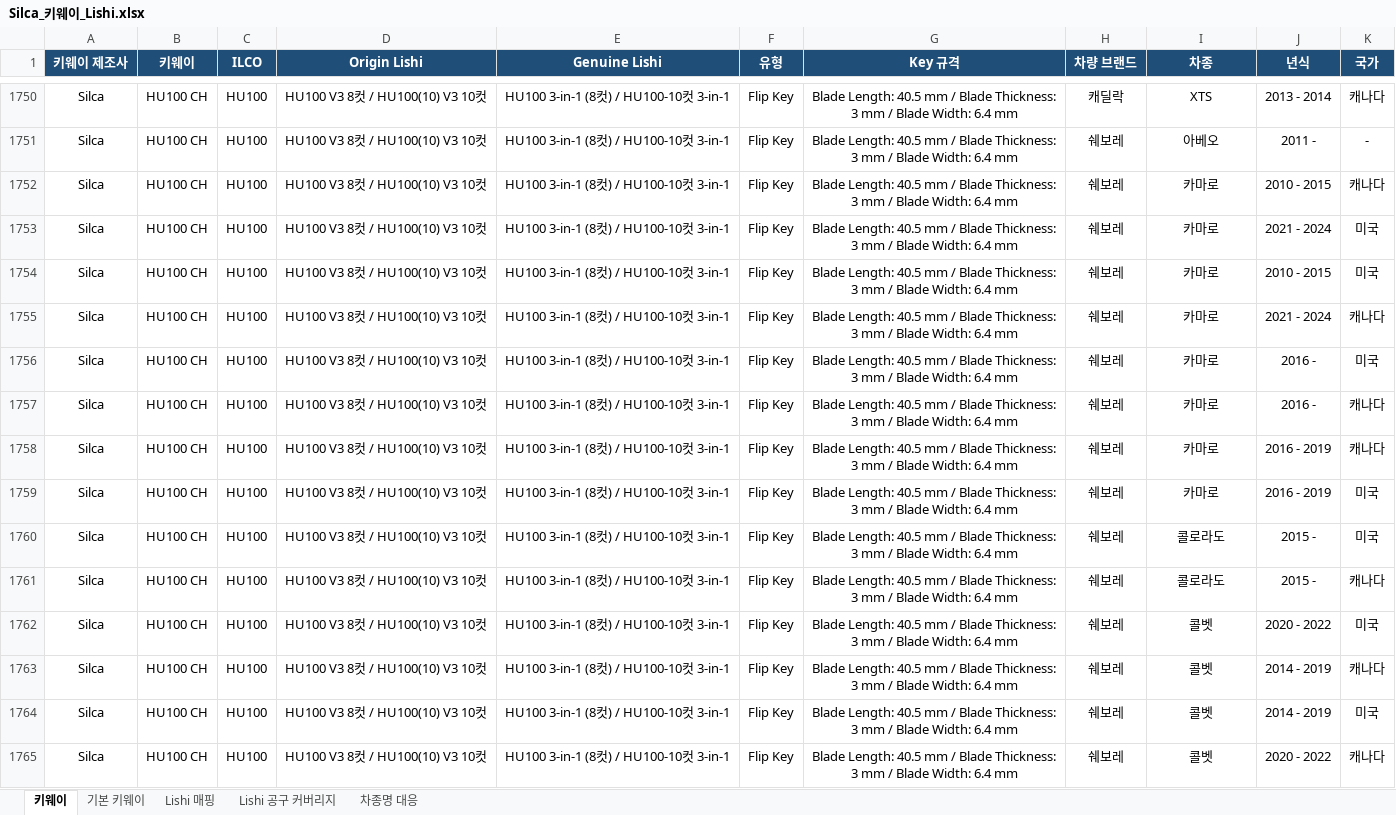
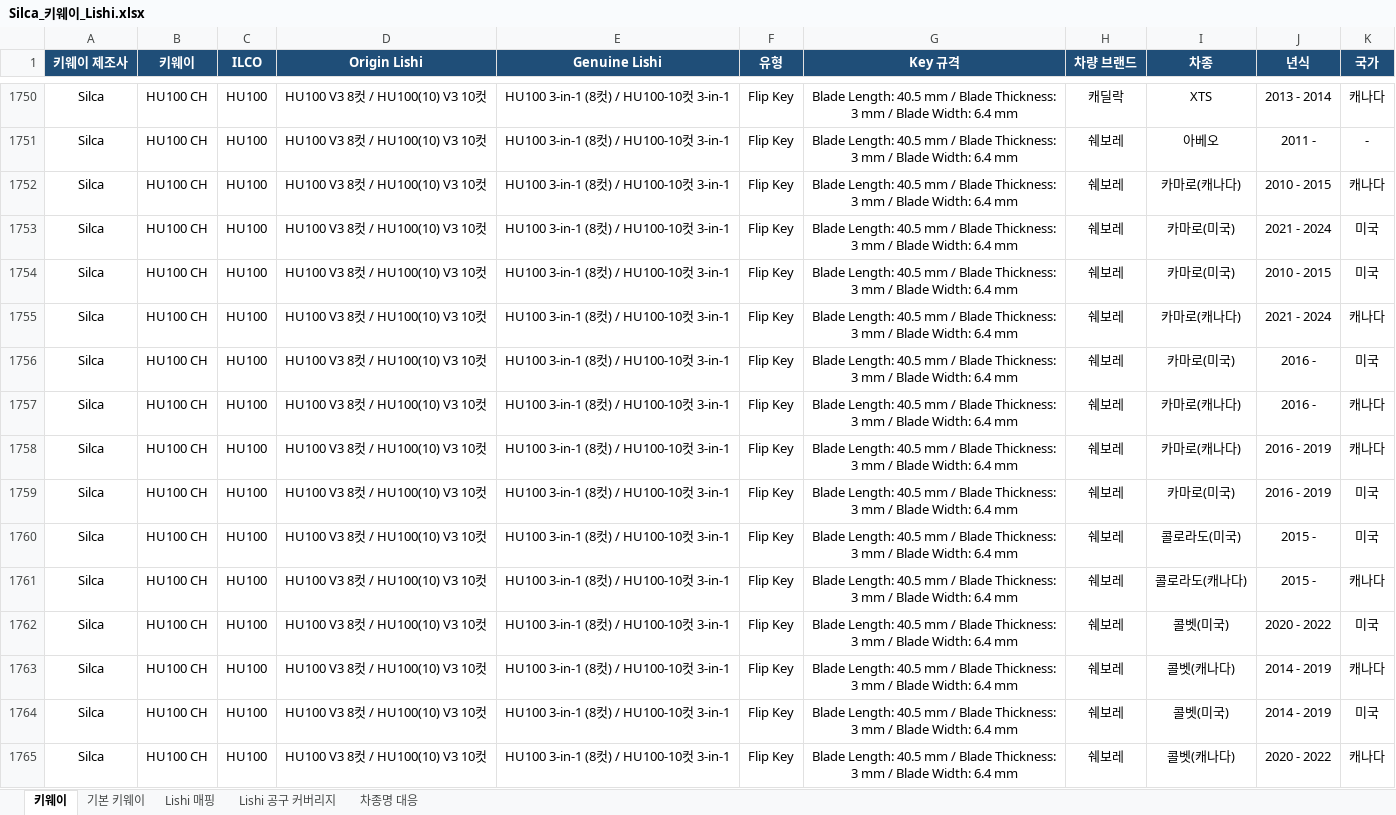
Before and after one commit to pegasusj8888-sudo/claude, an Excel workbook: Silca_키웨이_Lishi.xlsx, sheet 키웨이, drawn as a sheet; only a part is shown, gaps mark what is left out; values as stored, in another font and other column widths than the file's, no borders; the diff covers the shown part only; the diff names each change by its address in the sheet, - before the commit and + after, or states it on an @@ line.

```diff
--- a/Silca_키웨이_Lishi.xlsx (sheet 키웨이)
+++ b/Silca_키웨이_Lishi.xlsx (sheet 키웨이)
-I1752 (차종): 카마로
+I1752 (차종): 카마로(캐나다)
-I1753:I1754 (차종): 카마로
+I1753:I1754 (차종): 카마로(미국)
-I1755 (차종): 카마로
+I1755 (차종): 카마로(캐나다)
-I1756 (차종): 카마로
+I1756 (차종): 카마로(미국)
-I1757:I1758 (차종): 카마로
+I1757:I1758 (차종): 카마로(캐나다)
-I1759 (차종): 카마로
+I1759 (차종): 카마로(미국)
-I1760 (차종): 콜로라도
+I1760 (차종): 콜로라도(미국)
-I1761 (차종): 콜로라도
+I1761 (차종): 콜로라도(캐나다)
-I1762 (차종): 콜벳
+I1762 (차종): 콜벳(미국)
-I1763 (차종): 콜벳
+I1763 (차종): 콜벳(캐나다)
-I1764 (차종): 콜벳
+I1764 (차종): 콜벳(미국)
-I1765 (차종): 콜벳
+I1765 (차종): 콜벳(캐나다)
```
Also changed, not shown: 416 edited cells elsewhere in this sheet, sheet 차종명 대응, sheet 기본 키웨이, sheet Lishi 매핑.
